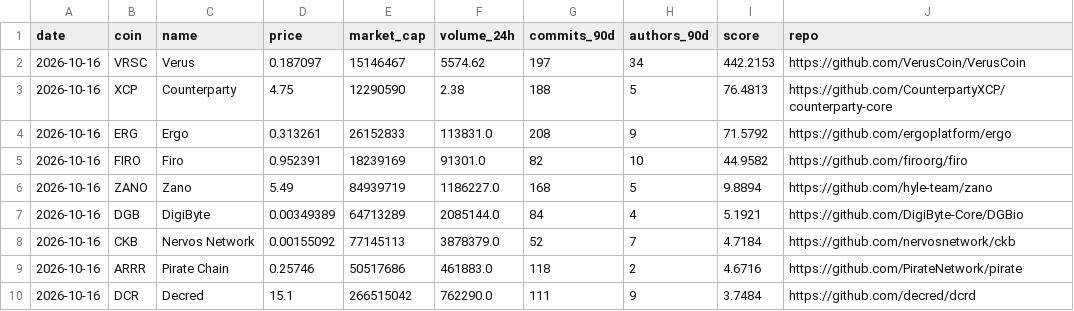
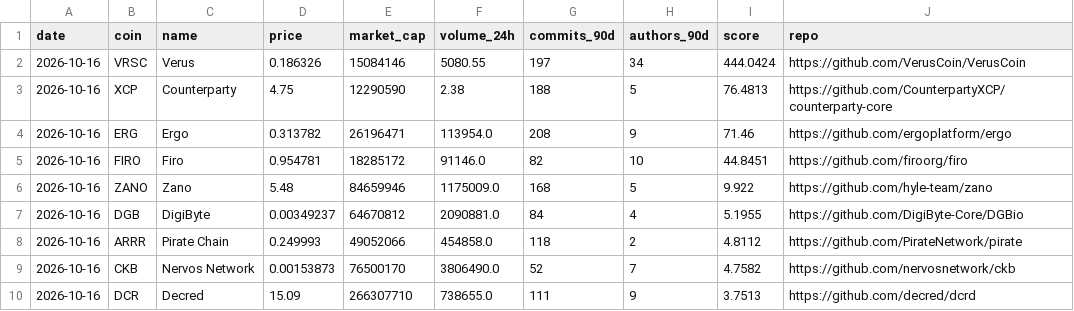
Before and after one commit to kaminiak8-cmd/crypto-pow-scanner, a CSV file: data/2026-10-16.csv, drawn as a sheet; only a part is shown; the diff covers the shown part only.

```diff
--- a/data/2026-10-16.csv
+++ b/data/2026-10-16.csv
@@ -1,10 +1,10 @@
 date,coin,name,price,market_cap,volume_24h,commits_90d,authors_90d,score,repo
-2026-10-16,VRSC,Verus,0.187097,15146467,5574.62,197,34,442.2153,https://github.com/VerusCoin/VerusCoin
+2026-10-16,VRSC,Verus,0.186326,15084146,5080.55,197,34,444.0424,https://github.com/VerusCoin/VerusCoin
 2026-10-16,XCP,Counterparty,4.75,12290590,2.38,188,5,76.4813,https://github.com/CounterpartyXCP/counterparty-core
-2026-10-16,ERG,Ergo,0.313261,26152833,113831.0,208,9,71.5792,https://github.com/ergoplatform/ergo
-2026-10-16,FIRO,Firo,0.952391,18239169,91301.0,82,10,44.9582,https://github.com/firoorg/firo
-2026-10-16,ZANO,Zano,5.49,84939719,1186227.0,168,5,9.8894,https://github.com/hyle-team/zano
-2026-10-16,DGB,DigiByte,0.00349389,64713289,2085144.0,84,4,5.1921,https://github.com/DigiByte-Core/DGBio
-2026-10-16,CKB,Nervos Network,0.00155092,77145113,3878379.0,52,7,4.7184,https://github.com/nervosnetwork/ckb
-2026-10-16,ARRR,Pirate Chain,0.25746,50517686,461883.0,118,2,4.6716,https://github.com/PirateNetwork/pirate
-2026-10-16,DCR,Decred,15.1,266515042,762290.0,111,9,3.7484,https://github.com/decred/dcrd
+2026-10-16,ERG,Ergo,0.313782,26196471,113954.0,208,9,71.46,https://github.com/ergoplatform/ergo
+2026-10-16,FIRO,Firo,0.954781,18285172,91146.0,82,10,44.8451,https://github.com/firoorg/firo
+2026-10-16,ZANO,Zano,5.48,84659946,1175009.0,168,5,9.922,https://github.com/hyle-team/zano
+2026-10-16,DGB,DigiByte,0.00349237,64670812,2090881.0,84,4,5.1955,https://github.com/DigiByte-Core/DGBio
+2026-10-16,ARRR,Pirate Chain,0.249993,49052066,454858.0,118,2,4.8112,https://github.com/PirateNetwork/pirate
+2026-10-16,CKB,Nervos Network,0.00153873,76500170,3806490.0,52,7,4.7582,https://github.com/nervosnetwork/ckb
+2026-10-16,DCR,Decred,15.09,266307710,738655.0,111,9,3.7513,https://github.com/decred/dcrd
```
Also changed, not shown: 55 edited cells elsewhere in this file, data/new_projects-2026-10-16.csv, 2 other files.
